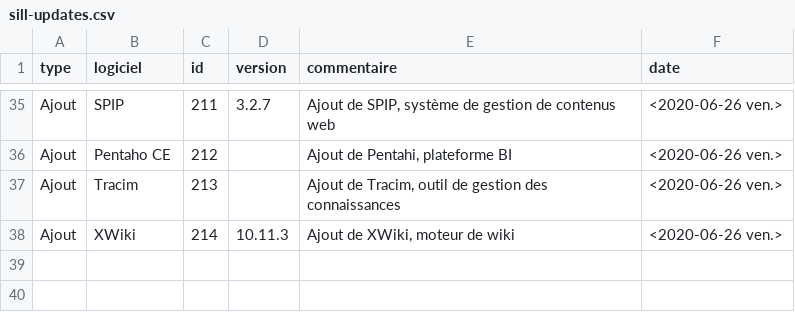
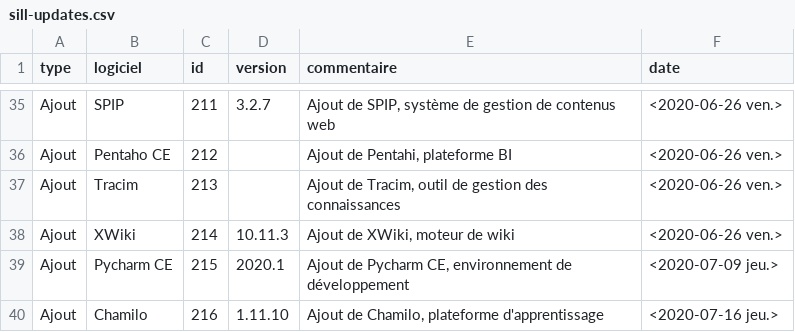
Before and after one commit to dzc34/sill, a CSV file: 2020/sill-updates.csv, drawn as a sheet; only a part is shown, gaps mark what is left out; the diff names each change by its address in the sheet, - before the commit and + after, or states it on an @@ line.

Commit message:
Ajout de Pycharm CE et Chamilo

```diff
--- a/2020/sill-updates.csv
+++ b/2020/sill-updates.csv
+row 39: Ajout | Pycharm CE | 215 | 2020.1 | Ajout de Pycharm CE, environnement de développement | <2020-07-09 jeu.>
+row 40: Ajout | Chamilo | 216 | 1.11.10 | Ajout de Chamilo, plateforme d'apprentissage | <2020-07-16 jeu.>
```
